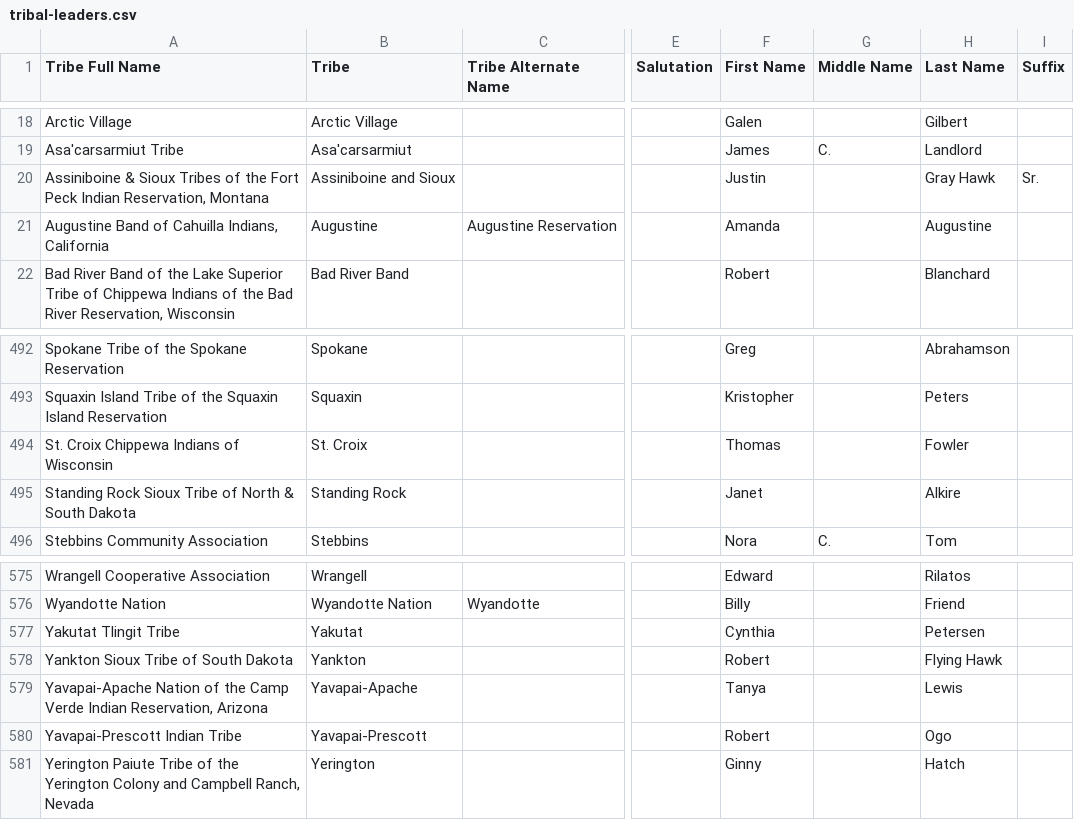
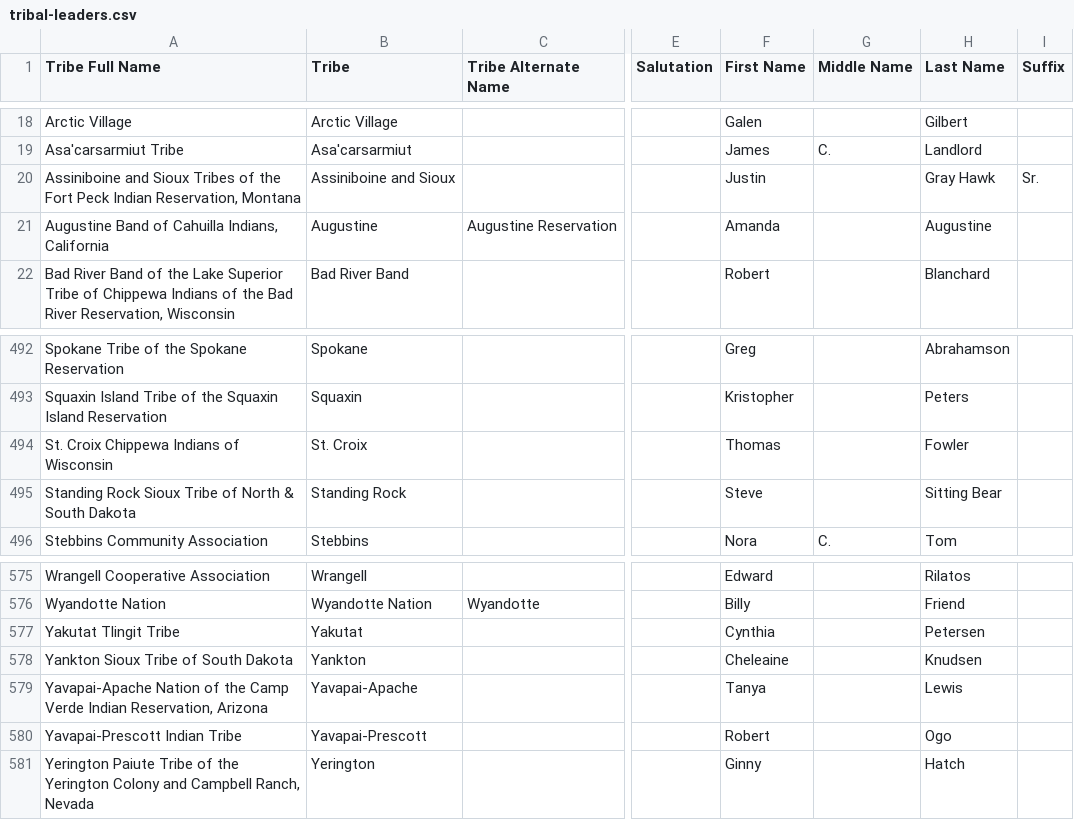
Before and after one commit to cisagov/flat-tribal-leaders, a CSV file: tribal-leaders.csv, drawn as a sheet; only a part is shown, gaps mark what is left out; the diff names each change by its address in the sheet, - before the commit and + after, or states it on an @@ line.

Commit message:
Flat: latest data (2025-10-02T06:13:29.440Z) {   "date": "2025-10-02T06:13:29.440Z",   "files": [     {       "name": "tribal-leaders.csv",       "deltaBytes": 7,       "source": "https://services1.arcgis.com/UxqqIfhng71wUT9x/arcgis/rest/services/TribalLeadership_Directory/FeatureServer/replicafilescache/TribalLeadership_Directory_-8807089639668789909.csv"     }   ] }

```diff
--- a/tribal-leaders.csv
+++ b/tribal-leaders.csv
-A20 (Tribe Full Name): Assiniboine & Sioux Tribes…
+A20 (Tribe Full Name): Assiniboine and Sioux Tribes…
-F495 (First Name): Janet
+F495 (First Name): Steve
-H495 (Last Name): Alkire
+H495 (Last Name): Sitting Bear
-F578 (First Name): Robert
+F578 (First Name): Cheleaine
-H578 (Last Name): Flying Hawk
+H578 (Last Name): Knudsen
```
